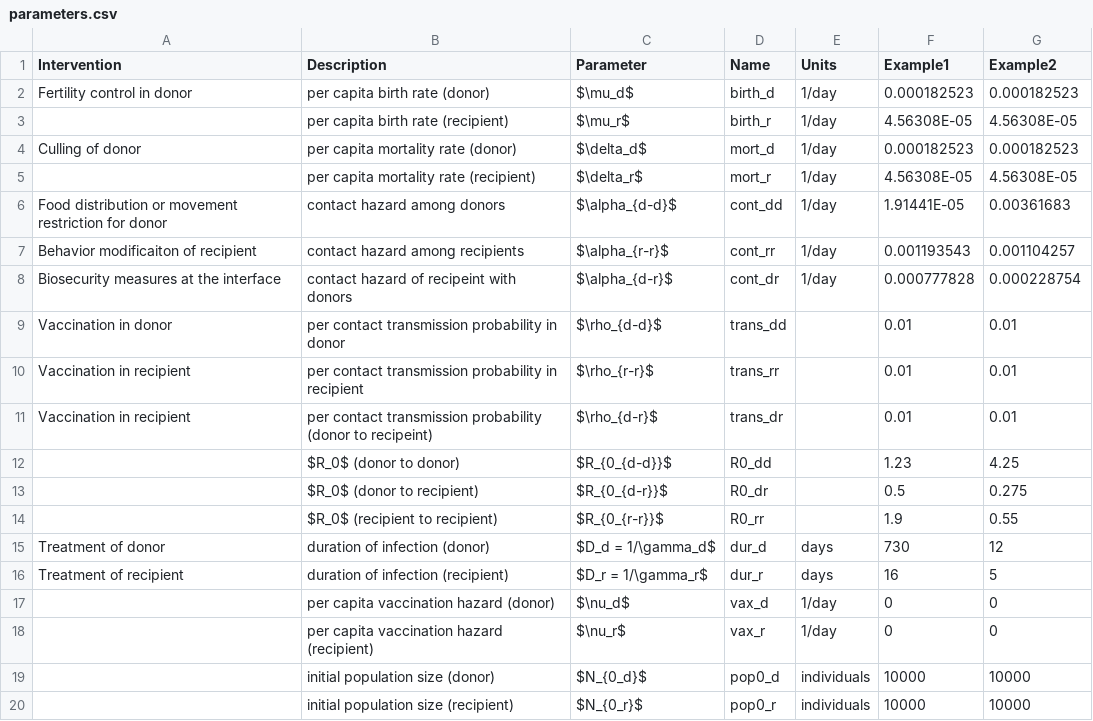
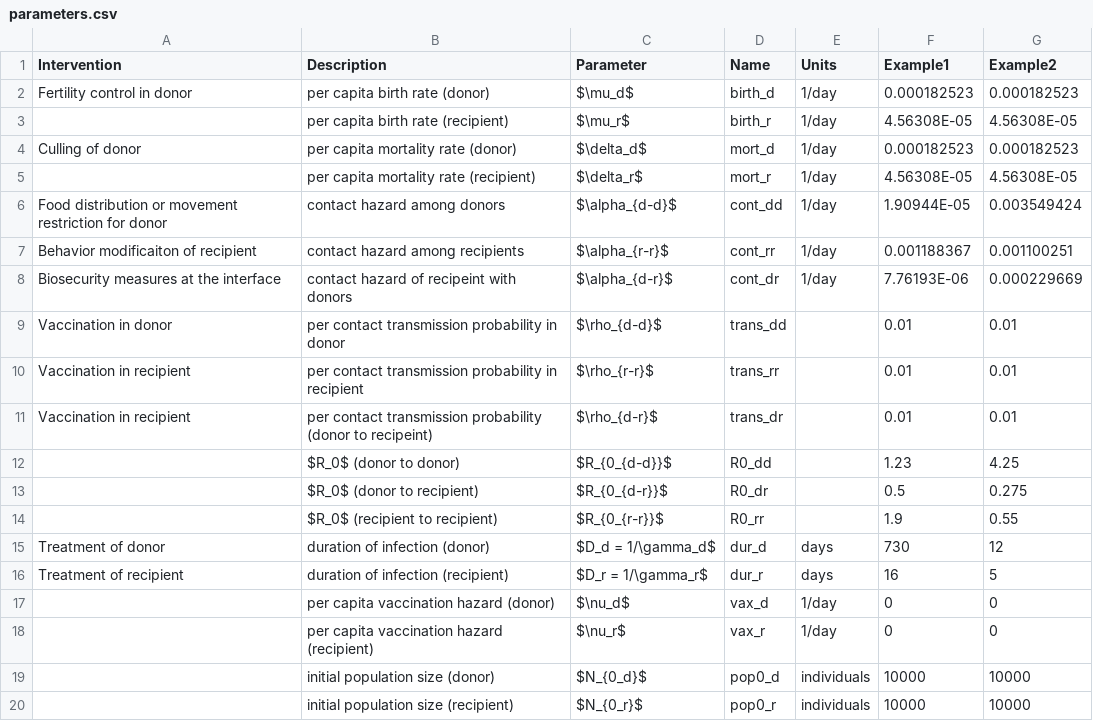
Before and after one commit to jrcpulliam/spilloverIntervention, a CSV file: parameters.csv, drawn as a sheet.

Commit message:
calculate contact rates from other parameters (including R0 values)

```diff
--- a/parameters.csv
+++ b/parameters.csv
@@ -5,5 +5,5 @@ Culling of donor,per capita mortality rate (donor),$\delta_d$,mort_d,1/day,0.000
 ,per capita mortality rate (recipient),$\delta_r$,mort_r,1/day,4.56308E-05,4.56308E-05
-Food distribution or movement restriction for donor,contact hazard among donors,$\alpha_{d-d}$,cont_dd,1/day,1.91441E-05,0.00361683
-Behavior modificaiton of recipient,contact hazard among recipients,$\alpha_{r-r}$,cont_rr,1/day,0.001193543,0.001104257
-Biosecurity measures at the interface,contact hazard of recipeint with donors,$\alpha_{d-r}$,cont_dr,1/day,0.000777828,0.000228754
+Food distribution or movement restriction for donor,contact hazard among donors,$\alpha_{d-d}$,cont_dd,1/day,1.90944E-05,0.003549424
+Behavior modificaiton of recipient,contact hazard among recipients,$\alpha_{r-r}$,cont_rr,1/day,0.001188367,0.001100251
+Biosecurity measures at the interface,contact hazard of recipeint with donors,$\alpha_{d-r}$,cont_dr,1/day,7.76193E-06,0.000229669
 Vaccination in donor ,per contact transmission probability in donor,$\rho_{d-d}$,trans_dd,,0.01,0.01
```
